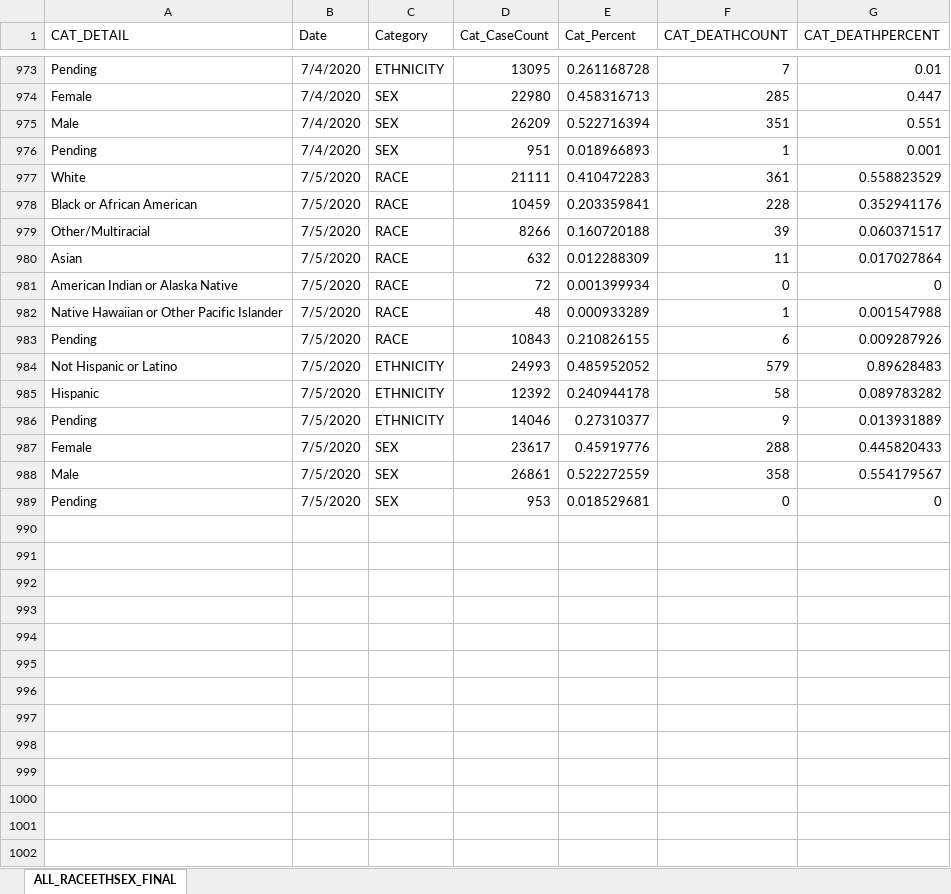
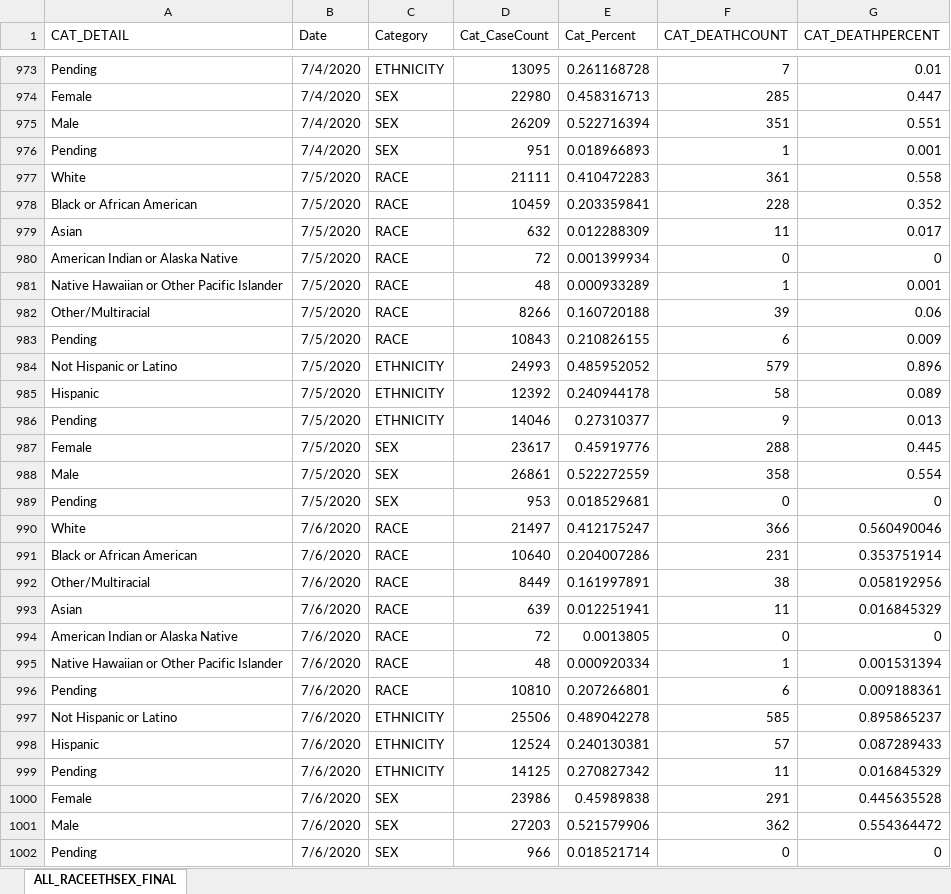
Before and after one commit to mfcarrasco/COVID-TN-Counties, an Excel workbook: TNDeptHealth_Demographics.xlsx, sheet ALL_RACEETHSEX_FINAL, drawn as a sheet; only a part is shown, gaps mark what is left out; values as stored, in another font and other column widths than the file's, no borders; removed rows and columns are numbered as before the commit, all else as after; the diff names each change by its address in the sheet, - before the commit and + after, or states it on an @@ line.

Commit message:
Data update

```diff
--- a/TNDeptHealth_Demographics.xlsx (sheet ALL_RACEETHSEX_FINAL)
+++ b/TNDeptHealth_Demographics.xlsx (sheet ALL_RACEETHSEX_FINAL)
-G977 (CAT_DEATHPERCENT): 0.558823529
+G977 (CAT_DEATHPERCENT): 0.558
-G978 (CAT_DEATHPERCENT): 0.352941176
+G978 (CAT_DEATHPERCENT): 0.352
-row 979: Other/Multiracial | 7/5/2020 | RACE | 8266 | 0.160720188 | 39 | 0.060371517
-G979 (CAT_DEATHPERCENT): 0.017027864
+G979 (CAT_DEATHPERCENT): 0.017
-G981 (CAT_DEATHPERCENT): 0.001547988
+G981 (CAT_DEATHPERCENT): 0.001
+row 982: Other/Multiracial | 7/5/2020 | RACE | 8266 | 0.160720188 | 39 | 0.06
-G983 (CAT_DEATHPERCENT): 0.009287926
+G983 (CAT_DEATHPERCENT): 0.009
-G984 (CAT_DEATHPERCENT): 0.89628483
+G984 (CAT_DEATHPERCENT): 0.896
-G985 (CAT_DEATHPERCENT): 0.089783282
+G985 (CAT_DEATHPERCENT): 0.089
-G986 (CAT_DEATHPERCENT): 0.013931889
+G986 (CAT_DEATHPERCENT): 0.013
-G987 (CAT_DEATHPERCENT): 0.445820433
+G987 (CAT_DEATHPERCENT): 0.445
-G988 (CAT_DEATHPERCENT): 0.554179567
+G988 (CAT_DEATHPERCENT): 0.554
+row 990: White | 7/6/2020 | RACE | 21497 | 0.412175247 | 366 | 0.560490046
+row 991: Black or African American | 7/6/2020 | RACE | 10640 | 0.204007286 | 231 | 0.353751914
+row 992: Other/Multiracial | 7/6/2020 | RACE | 8449 | 0.161997891 | 38 | 0.058192956
+row 993: Asian | 7/6/2020 | RACE | 639 | 0.012251941 | 11 | 0.016845329
+row 994: American Indian or Alaska Native | 7/6/2020 | RACE | 72 | 0.0013805 | 0 | 0
+row 995: Native Hawaiian or Other Pacific Islander | 7/6/2020 | RACE | 48 | 0.000920334 | 1 | 0.001531394
+row 996: Pending | 7/6/2020 | RACE | 10810 | 0.207266801 | 6 | 0.009188361
+row 997: Not Hispanic or Latino | 7/6/2020 | ETHNICITY | 25506 | 0.489042278 | 585 | 0.895865237
+row 998: Hispanic | 7/6/2020 | ETHNICITY | 12524 | 0.240130381 | 57 | 0.087289433
+row 999: Pending | 7/6/2020 | ETHNICITY | 14125 | 0.270827342 | 11 | 0.016845329
+row 1000: Female | 7/6/2020 | SEX | 23986 | 0.45989838 | 291 | 0.445635528
+row 1001: Male | 7/6/2020 | SEX | 27203 | 0.521579906 | 362 | 0.554364472
+row 1002: Pending | 7/6/2020 | SEX | 966 | 0.018521714 | 0 | 0
```
Also changed, not shown: TN_Age.xlsx, 2 other files.
